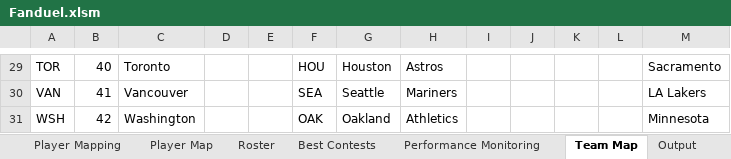
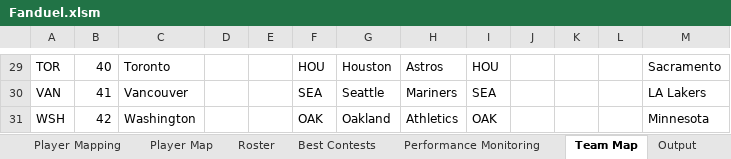
Before and after one commit to cole-maclean/fanduel, an Excel workbook: Fanduel.xlsm, sheet Team Map, drawn as a sheet; only a part is shown, gaps mark what is left out; values as stored, in another font and other column widths than the file's, no borders; the diff covers the shown part only; the diff names each change by its address in the sheet, - before the commit and + after, or states it on an @@ line.

Commit message:
lots. added max_bet to run_program, built check if all lineups for each contests availible, mapped FD team abbr to lineup abbr, get_daily_game_data now store starting lineups

```diff
--- a/Fanduel.xlsm (sheet Team Map)
+++ b/Fanduel.xlsm (sheet Team Map)
-I29: (empty)
+I29: HOU
-I30: (empty)
+I30: SEA
-I31: (empty)
+I31: OAK
```
Also changed, not shown: 28 edited cells elsewhere in this sheet, sheet Player Map, 8 other files.
